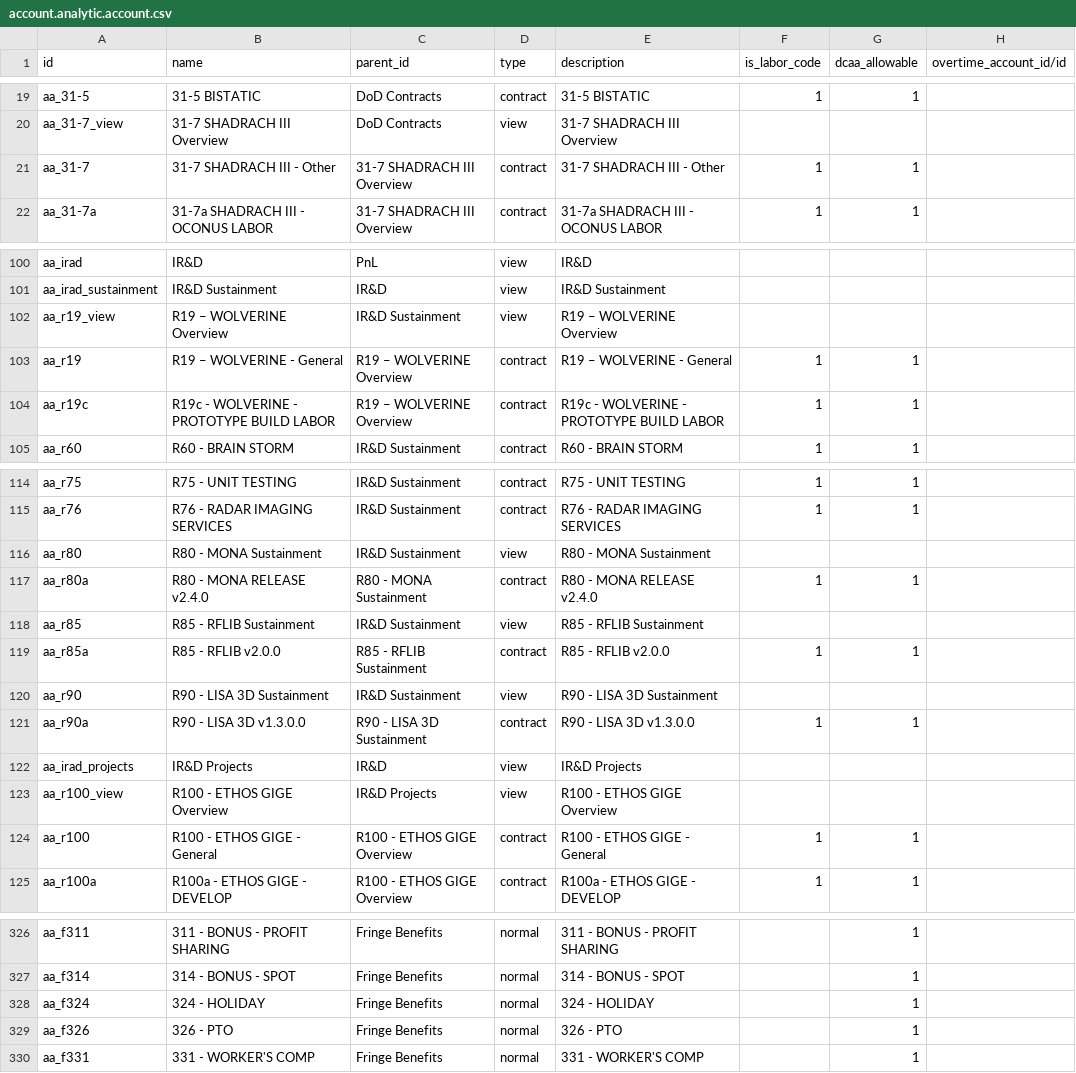
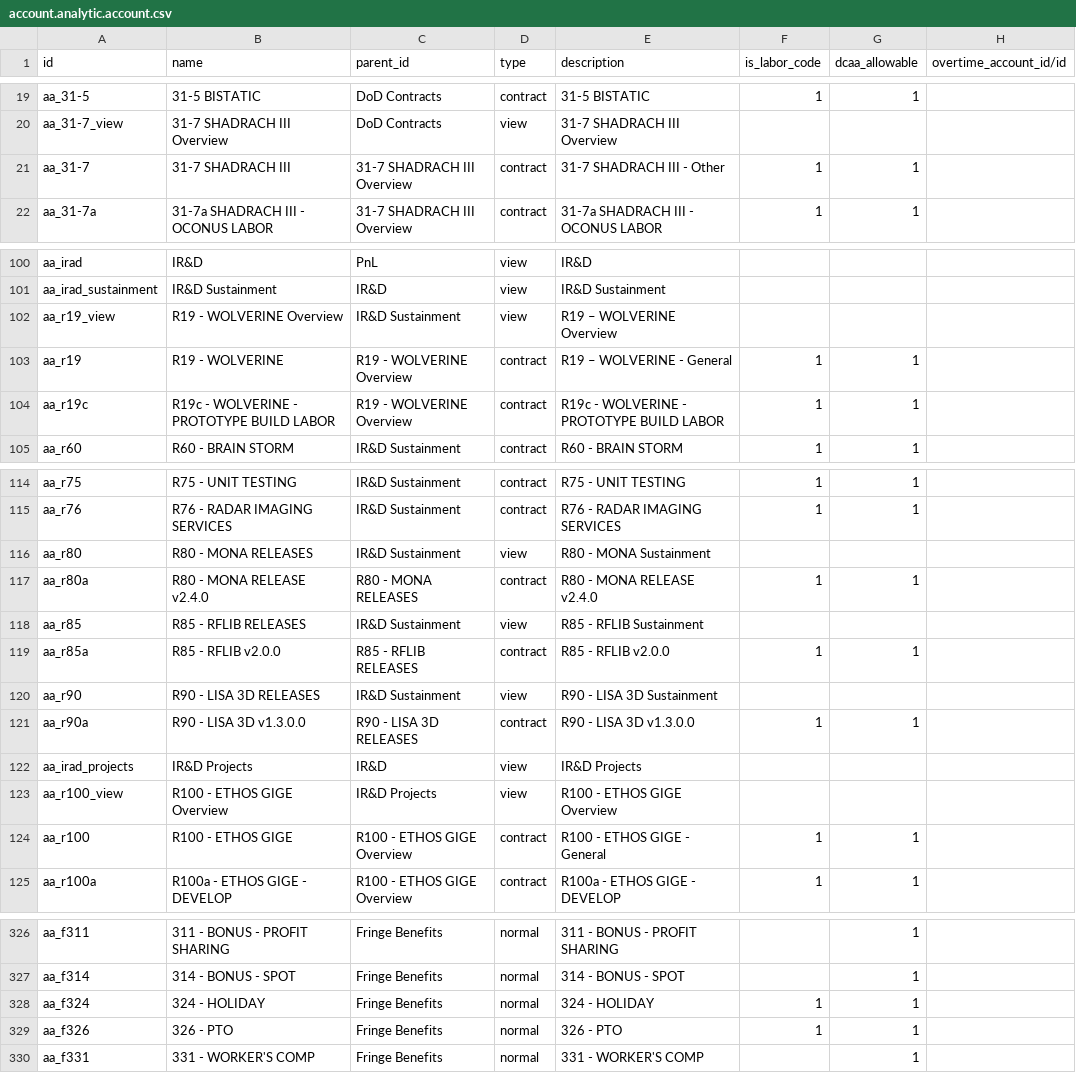
Before and after one commit to benrolsen/openerp-custom-addons, a CSV file: imsar_import_files/account.analytic.account.csv, drawn as a sheet; only a part is shown, gaps mark what is left out; the diff covers the shown part only.

```diff
--- a/imsar_import_files/account.analytic.account.csv
+++ b/imsar_import_files/account.analytic.account.csv
@@ -20,3 +20,3 @@ aa_31-5,31-5 BISTATIC,DoD Contracts,contract,31-5 BISTATIC,1,1,
 aa_31-7_view,31-7 SHADRACH III Overview,DoD Contracts,view,31-7 SHADRACH III Overview,,,
-aa_31-7,31-7 SHADRACH III - Other,31-7 SHADRACH III Overview,contract,31-7 SHADRACH III - Other,1,1,
+aa_31-7,31-7 SHADRACH III,31-7 SHADRACH III Overview,contract,31-7 SHADRACH III - Other,1,1,
 aa_31-7a,31-7a SHADRACH III - OCONUS LABOR,31-7 SHADRACH III Overview,contract,31-7a SHADRACH III - OCONUS LABOR,1,1,
@@ -101,5 +101,5 @@ aa_irad,IR&D,PnL,view,IR&D,,,
 aa_irad_sustainment,IR&D Sustainment,IR&D,view,IR&D Sustainment,,,
-aa_r19_view,R19 – WOLVERINE Overview,IR&D Sustainment,view,R19 – WOLVERINE Overview,,,
-aa_r19,R19 – WOLVERINE - General,R19 – WOLVERINE Overview,contract,R19 – WOLVERINE - General,1,1,
-aa_r19c,R19c - WOLVERINE - PROTOTYPE BUILD LABOR,R19 – WOLVERINE Overview,contract,R19c - WOLVERINE - PROTOTYPE BUILD LABOR,1,1,
+aa_r19_view,R19 - WOLVERINE Overview,IR&D Sustainment,view,R19 – WOLVERINE Overview,,,
+aa_r19,R19 - WOLVERINE,R19 - WOLVERINE Overview,contract,R19 – WOLVERINE - General,1,1,
+aa_r19c,R19c - WOLVERINE - PROTOTYPE BUILD LABOR,R19 - WOLVERINE Overview,contract,R19c - WOLVERINE - PROTOTYPE BUILD LABOR,1,1,
 aa_r60,R60 - BRAIN STORM,IR&D Sustainment,contract,R60 - BRAIN STORM,1,1,
@@ -115,11 +115,11 @@ aa_r75,R75 - UNIT TESTING,IR&D Sustainment,contract,R75 - UNIT TESTING,1,1,
 aa_r76,R76 - RADAR IMAGING SERVICES,IR&D Sustainment,contract,R76 - RADAR IMAGING SERVICES,1,1,
-aa_r80,R80 - MONA Sustainment,IR&D Sustainment,view,R80 - MONA Sustainment,,,
-aa_r80a,R80 - MONA RELEASE v2.4.0,R80 - MONA Sustainment,contract,R80 - MONA RELEASE v2.4.0,1,1,
-aa_r85,R85 - RFLIB Sustainment,IR&D Sustainment,view,R85 - RFLIB Sustainment,,,
-aa_r85a,R85 - RFLIB v2.0.0,R85 - RFLIB Sustainment,contract,R85 - RFLIB v2.0.0,1,1,
-aa_r90,R90 - LISA 3D Sustainment,IR&D Sustainment,view,R90 - LISA 3D Sustainment,,,
-aa_r90a,R90 - LISA 3D v1.3.0.0,R90 - LISA 3D Sustainment,contract,R90 - LISA 3D v1.3.0.0,1,1,
+aa_r80,R80 - MONA RELEASES,IR&D Sustainment,view,R80 - MONA Sustainment,,,
+aa_r80a,R80 - MONA RELEASE v2.4.0,R80 - MONA RELEASES,contract,R80 - MONA RELEASE v2.4.0,1,1,
+aa_r85,R85 - RFLIB RELEASES,IR&D Sustainment,view,R85 - RFLIB Sustainment,,,
+aa_r85a,R85 - RFLIB v2.0.0,R85 - RFLIB RELEASES,contract,R85 - RFLIB v2.0.0,1,1,
+aa_r90,R90 - LISA 3D RELEASES,IR&D Sustainment,view,R90 - LISA 3D Sustainment,,,
+aa_r90a,R90 - LISA 3D v1.3.0.0,R90 - LISA 3D RELEASES,contract,R90 - LISA 3D v1.3.0.0,1,1,
 aa_irad_projects,IR&D Projects,IR&D,view,IR&D Projects,,,
 aa_r100_view,R100 - ETHOS GIGE Overview,IR&D Projects,view,R100 - ETHOS GIGE Overview,,,
-aa_r100,R100 - ETHOS GIGE - General,R100 - ETHOS GIGE Overview,contract,R100 - ETHOS GIGE - General,1,1,
+aa_r100,R100 - ETHOS GIGE,R100 - ETHOS GIGE Overview,contract,R100 - ETHOS GIGE - General,1,1,
 aa_r100a,R100a - ETHOS GIGE - DEVELOP,R100 - ETHOS GIGE Overview,contract,R100a - ETHOS GIGE - DEVELOP,1,1,
@@ -327,4 +327,4 @@ aa_f311,311 - BONUS - PROFIT SHARING,Fringe Benefits,normal,311 - BONUS - PROFIT
 aa_f314,314 - BONUS - SPOT,Fringe Benefits,normal,314 - BONUS - SPOT,,1,
-aa_f324,324 - HOLIDAY,Fringe Benefits,normal,324 - HOLIDAY,,1,
-aa_f326,326 - PTO,Fringe Benefits,normal,326 - PTO,,1,
+aa_f324,324 - HOLIDAY,Fringe Benefits,normal,324 - HOLIDAY,1,1,
+aa_f326,326 - PTO,Fringe Benefits,normal,326 - PTO,1,1,
 aa_f331,331 - WORKER'S COMP,Fringe Benefits,normal,331 - WORKER'S COMP,,1,
```
Also changed, not shown: 11 edited cells elsewhere in this file, imsar_import_files/account.account.csv, imsar_import_files/account.account.type.csv, 14 other files.
